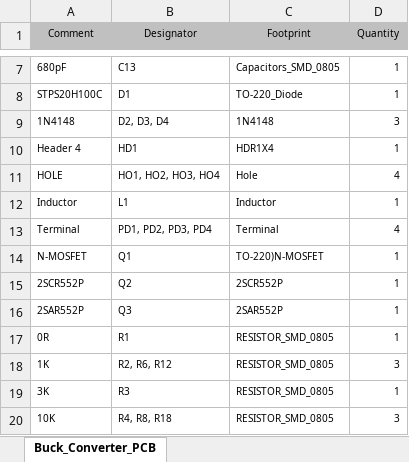
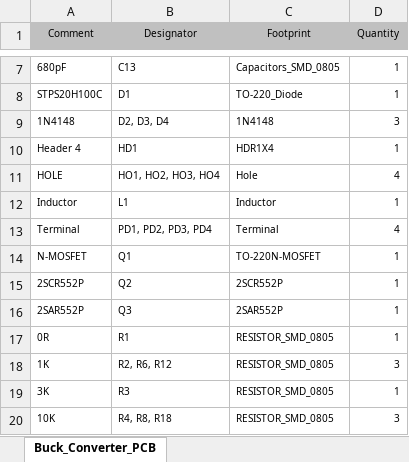
Before and after one commit to StanShu910928/Buck_Converter, an Excel workbook: BOM list.xlsx, sheet Buck_Converter_PCB, drawn as a sheet; only a part is shown, gaps mark what is left out; values as stored, in another font and other column widths than the file's, no borders; the diff names each change by its address in the sheet, - before the commit and + after, or states it on an @@ line.

Commit message:
Add new PCB version and update project files
Introduced Buck_Converter_PCB_9.PcbDoc and associated output files, updated Buck_Converter.PrjPcb to reference the new PCB, and modified schematic and PCB documents. Updated BOM and project output reports, and managed history files to reflect the new version.

```diff
--- a/BOM list.xlsx (sheet Buck_Converter_PCB)
+++ b/BOM list.xlsx (sheet Buck_Converter_PCB)
-C14 (Footprint): TO-220)N-MOSFET
+C14 (Footprint): TO-220N-MOSFET
```
Also changed, not shown: 58 other files.
